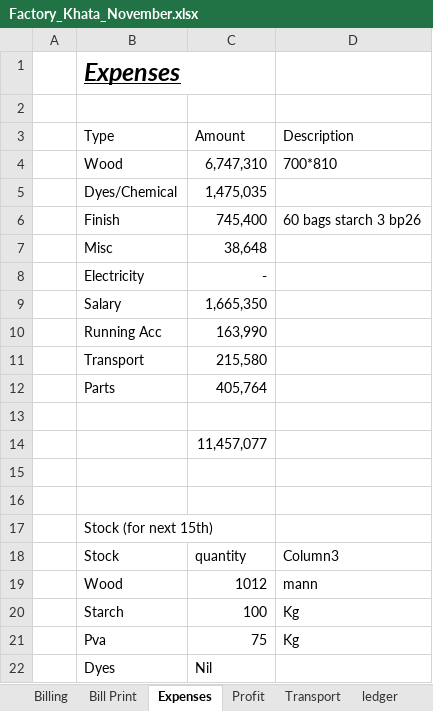
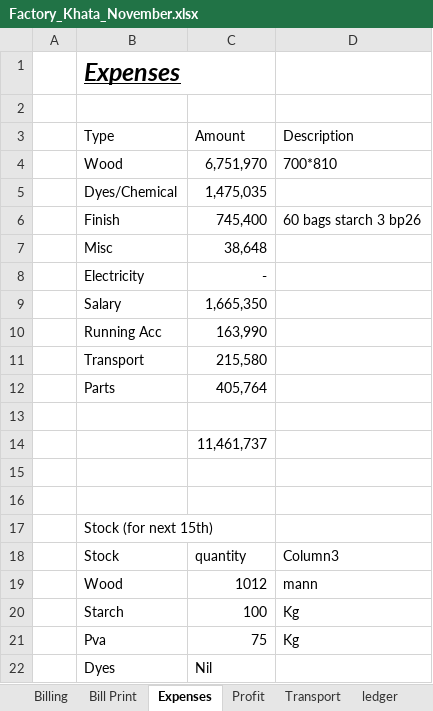
Before and after one commit to omerrazzaq4/AlHamd_Nov, an Excel workbook: Factory_Khata_November.xlsx, sheet Expenses, drawn as a sheet; values as stored, in another font and other column widths than the file's, no borders; table styles not drawn; the diff names each change by its address in the sheet, - before the commit and + after, or states it on an @@ line.

```diff
--- a/Factory_Khata_November.xlsx (sheet Expenses)
+++ b/Factory_Khata_November.xlsx (sheet Expenses)
-C4 (Amount): 6,747,310
+C4 (Amount): 6,751,970
-C14 (Amount): 11,457,077
+C14 (Amount): 11,461,737
```
Also changed, not shown: sheet Wood, sheet Profit, hidden cells, charts or pictures.
